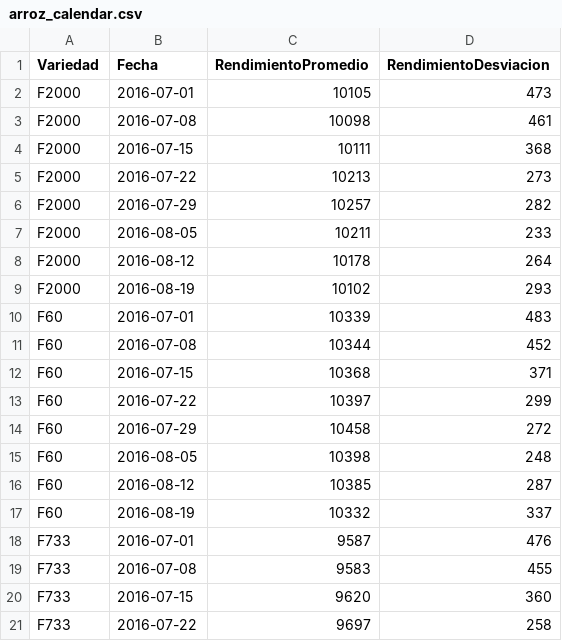
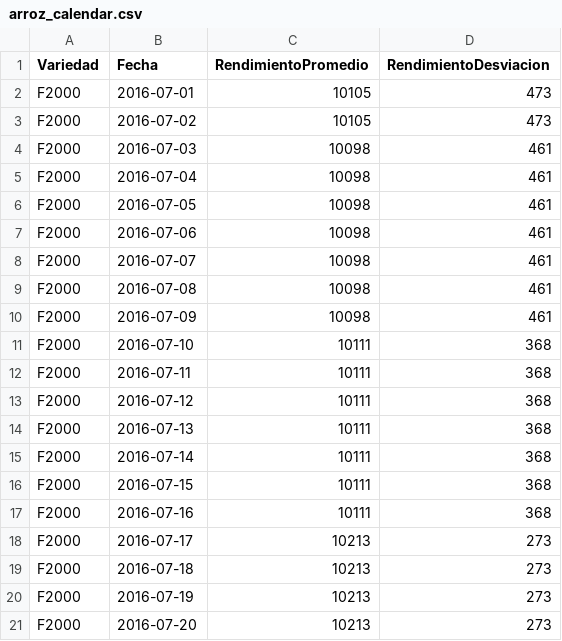
Before and after one commit to CIAT-DAPA/usaid_mockups, a CSV file: app/data/cultivo/arroz_calendar.csv, drawn as a sheet; only a part is shown; the shorter side is filled out with more unchanged rows; the diff covers the shown part only.

```diff
--- a/app/data/cultivo/arroz_calendar.csv
+++ b/app/data/cultivo/arroz_calendar.csv
@@ -2,3 +2,20 @@ Variedad,Fecha,RendimientoPromedio,RendimientoDesviacion,
 F2000,2016-07-01,10105,473,
+F2000,2016-07-02,10105,473,
+F2000,2016-07-03,10098,461,
+F2000,2016-07-04,10098,461,
+F2000,2016-07-05,10098,461,
+F2000,2016-07-06,10098,461,
+F2000,2016-07-07,10098,461,
 F2000,2016-07-08,10098,461,
+F2000,2016-07-09,10098,461,
+F2000,2016-07-10,10111,368,
+F2000,2016-07-11,10111,368,
+F2000,2016-07-12,10111,368,
+F2000,2016-07-13,10111,368,
+F2000,2016-07-14,10111,368,
 F2000,2016-07-15,10111,368,
+F2000,2016-07-16,10111,368,
+F2000,2016-07-17,10213,273,
+F2000,2016-07-18,10213,273,
+F2000,2016-07-19,10213,273,
+F2000,2016-07-20,10213,273,
```
Also changed, not shown: 8 added rows elsewhere in this file, 2 other files.
